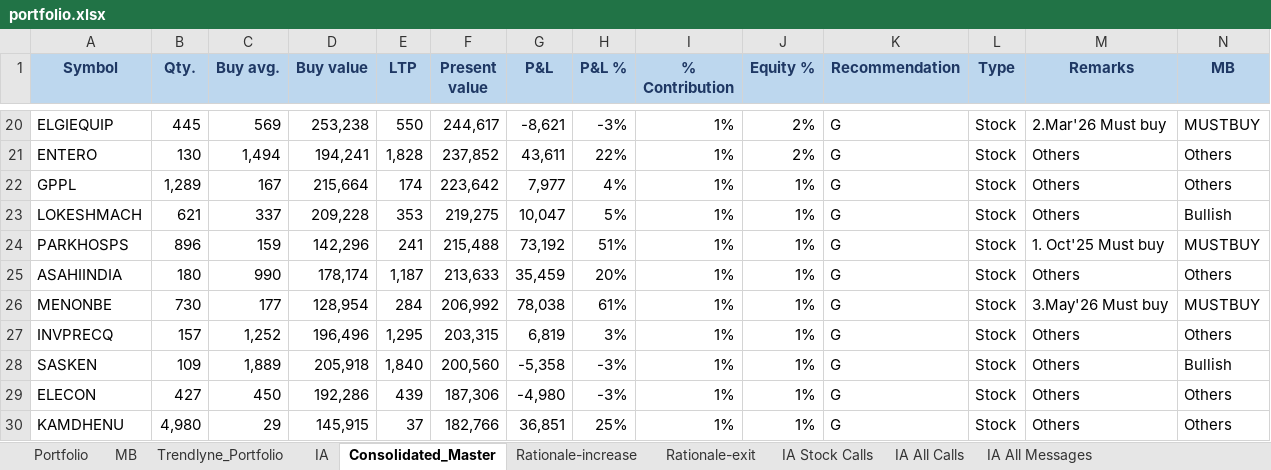
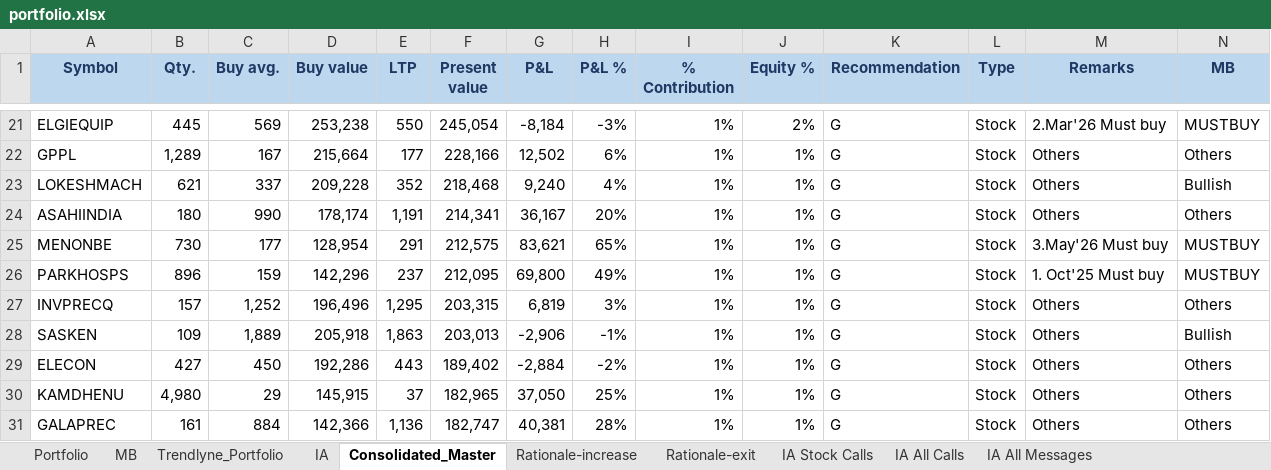
Before and after one commit to kvector0001/STT-Dashboard, an Excel workbook: data/portfolio.xlsx, sheet Consolidated_Master, drawn as a sheet; only a part is shown, gaps mark what is left out; values as stored, in another font and other column widths than the file's, no borders; charts and pictures and conditional formats not drawn; removed rows and columns are numbered as before the commit, all else as after; the diff covers the shown part only; the diff names each change by its address in the sheet, - before the commit and + after, or states it on an @@ line.

```diff
--- a/data/portfolio.xlsx (sheet Consolidated_Master)
+++ b/data/portfolio.xlsx (sheet Consolidated_Master)
-F21 (Present value): 244,617
+F21 (Present value): 245,054
-G21 (P&L): -8,621
+G21 (P&L): -8,184
-row 21: ENTERO | 130 | 1,494 | 194,241 | 1,828 | 237,852 | 43,611 | 22% | 1% | 2% | G | Stock | Others | Others
-E22 (LTP): 174
+E22 (LTP): 177
-F22 (Present value): 223,642
+F22 (Present value): 228,166
-G22 (P&L): 7,977
+G22 (P&L): 12,502
-H22 (P&L %): 4%
+H22 (P&L %): 6%
-E23 (LTP): 353
+E23 (LTP): 352
-F23 (Present value): 219,275
+F23 (Present value): 218,468
-G23 (P&L): 10,047
+G23 (P&L): 9,240
-H23 (P&L %): 5%
+H23 (P&L %): 4%
-row 24: PARKHOSPS | 896 | 159 | 142,296 | 241 | 215,488 | 73,192 | 51% | 1% | 1% | G | Stock | 1. Oct'25 Must buy | MUSTBUY
-E24 (LTP): 1,187
+E24 (LTP): 1,191
-F24 (Present value): 213,633
+F24 (Present value): 214,341
-G24 (P&L): 35,459
+G24 (P&L): 36,167
-E25 (LTP): 284
+E25 (LTP): 291
-F25 (Present value): 206,992
+F25 (Present value): 212,575
-G25 (P&L): 78,038
+G25 (P&L): 83,621
-H25 (P&L %): 61%
+H25 (P&L %): 65%
+row 26: PARKHOSPS | 896 | 159 | 142,296 | 237 | 212,095 | 69,800 | 49% | 1% | 1% | G | Stock | 1. Oct'25 Must buy | MUSTBUY
-E28 (LTP): 1,840
+E28 (LTP): 1,863
-F28 (Present value): 200,560
+F28 (Present value): 203,013
-G28 (P&L): -5,358
+G28 (P&L): -2,906
-H28 (P&L %): -3%
+H28 (P&L %): -1%
-E29 (LTP): 439
+E29 (LTP): 443
-F29 (Present value): 187,306
+F29 (Present value): 189,402
-G29 (P&L): -4,980
+G29 (P&L): -2,884
-H29 (P&L %): -3%
+H29 (P&L %): -2%
-F30 (Present value): 182,766
+F30 (Present value): 182,965
-G30 (P&L): 36,851
+G30 (P&L): 37,050
+row 31: GALAPREC | 161 | 884 | 142,366 | 1,136 | 182,747 | 40,381 | 28% | 1% | 1% | G | Stock | Others | Others
```
Also changed, not shown: 33 added rows, 33 removed rows and 433 edited cells elsewhere in this sheet, sheet Portfolio, sheet IA, sheet Trendlyne_Portfolio, 1 other file.
